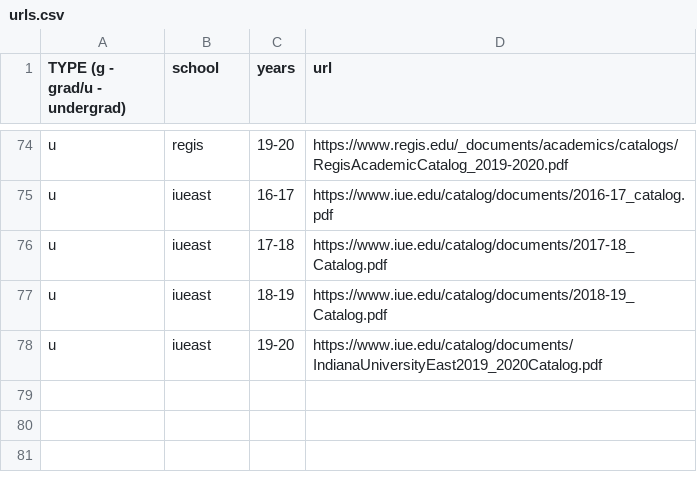
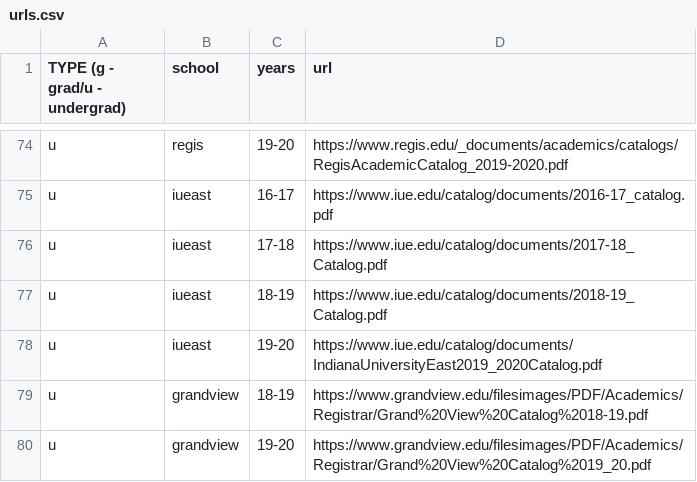
Before and after one commit to Valparaiso-Data-Science/general-course-relevance-discovery, a CSV file: devel/fetchpdfs/urls.csv, drawn as a sheet; only a part is shown, gaps mark what is left out.

Commit message:
added grandview

```diff
--- a/devel/fetchpdfs/urls.csv
+++ b/devel/fetchpdfs/urls.csv
@@ -78 +78,3 @@ u,iueast,18-19,https://www.iue.edu/catalog/documents/2018-19_Catalog.pdf
 u,iueast,19-20,https://www.iue.edu/catalog/documents/IndianaUniversityEast2019_2020Catalog.pdf
+u,grandview,18-19,https://www.grandview.edu/filesimages/PDF/Academics/Registrar/Grand%20View%20Catalog%2018-19.pdf
+u,grandview,19-20,https://www.grandview.edu/filesimages/PDF/Academics/Registrar/Grand%20View%20Catalog%2019_20.pdf
```
